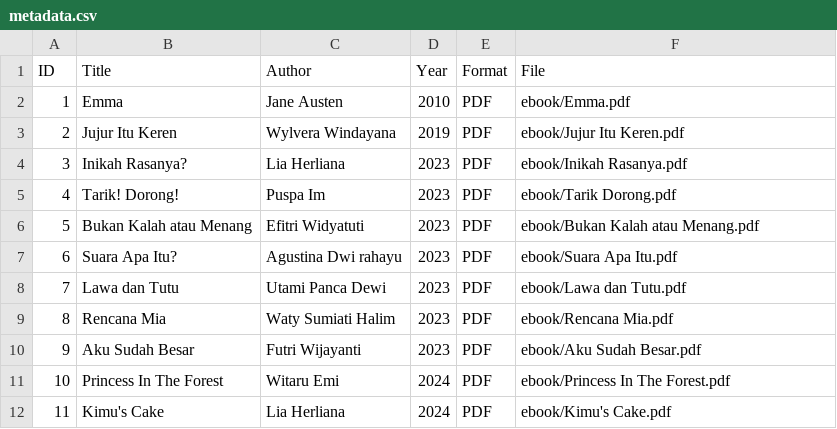
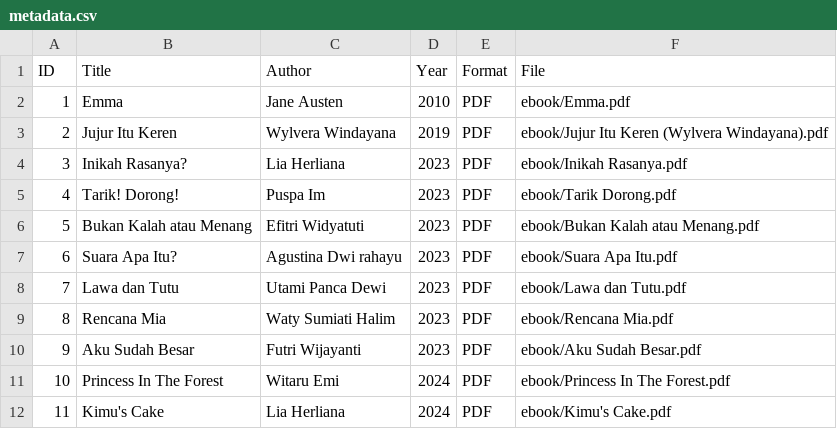
Before and after one commit to andrinipw/digitallibrary, a CSV file: metadata/metadata.csv, drawn as a sheet.

Commit message:
Update metadata.csv

```diff
--- a/metadata/metadata.csv
+++ b/metadata/metadata.csv
@@ -2,3 +2,3 @@ ID, Title, Author, Year, Format, File
 1, Emma, Jane Austen, 2010, PDF, ebook/Emma.pdf
-2, Jujur Itu Keren, Wylvera Windayana, 2019, PDF, ebook/Jujur Itu Keren.pdf
+2, Jujur Itu Keren, Wylvera Windayana, 2019, PDF, ebook/Jujur Itu Keren (Wylvera Windayana).pdf
 3, Inikah Rasanya?, Lia Herliana, 2023, PDF, ebook/Inikah Rasanya.pdf
```
